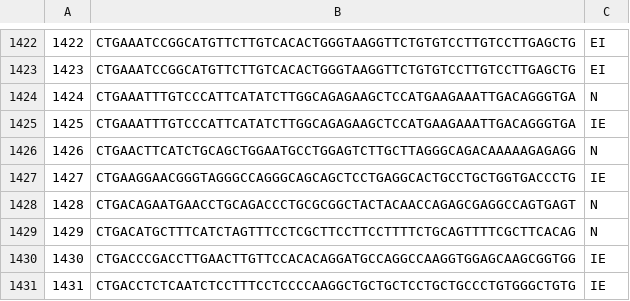
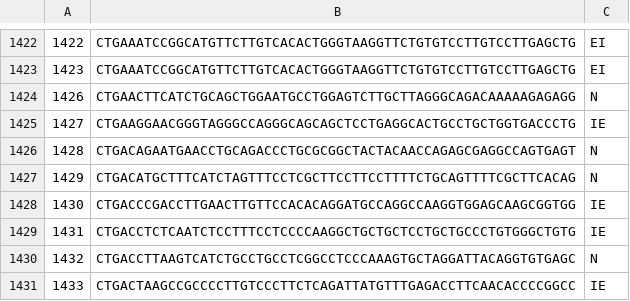
Before and after one commit to hankyusa/UNMFall18_ML_Project1DecisionTrees, a CSV file: training.csv, drawn as a sheet; only a part is shown, gaps mark what is left out; the shorter side is filled out with more unchanged rows; the diff names each change by its address in the sheet, - before the commit and + after, or states it on an @@ line.

```diff
--- a/training.csv
+++ b/training.csv
-row 1424: 1424 | CTGAAATTTGTCCCATTCATATCTTGGCAGAGAAGCTCCATGAAGAAATTGACAGGGTGA | N
-row 1425: 1425 | CTGAAATTTGTCCCATTCATATCTTGGCAGAGAAGCTCCATGAAGAAATTGACAGGGTGA | IE
```
Also changed, not shown: submission.csv, 1 other file.
